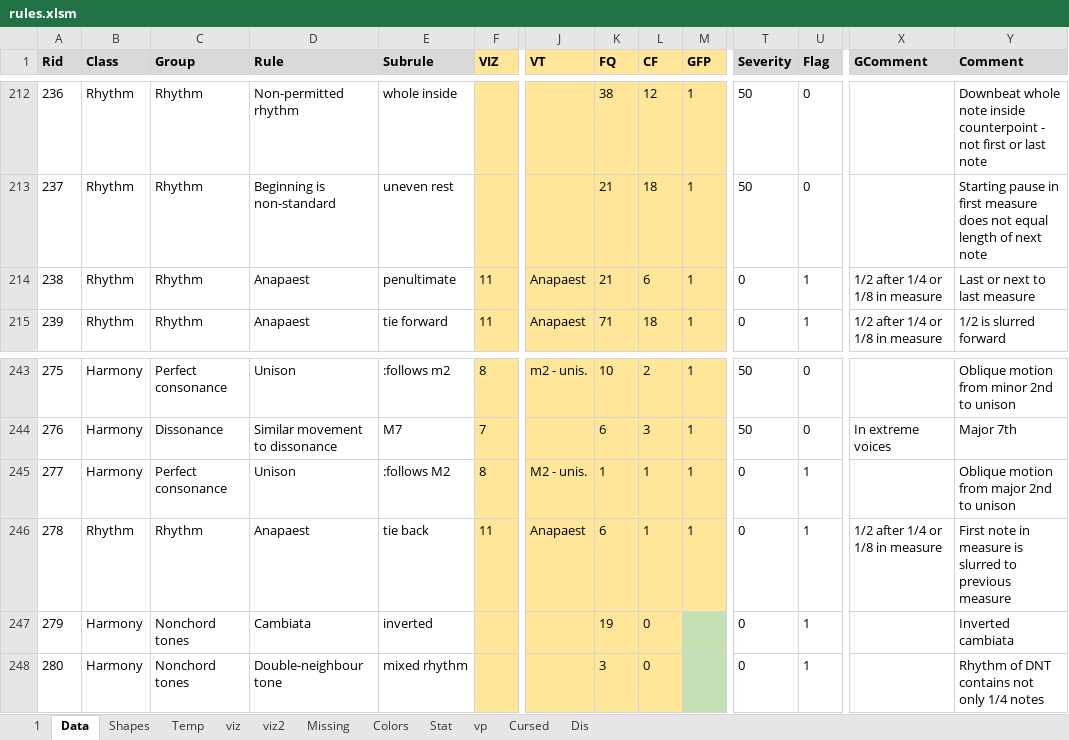
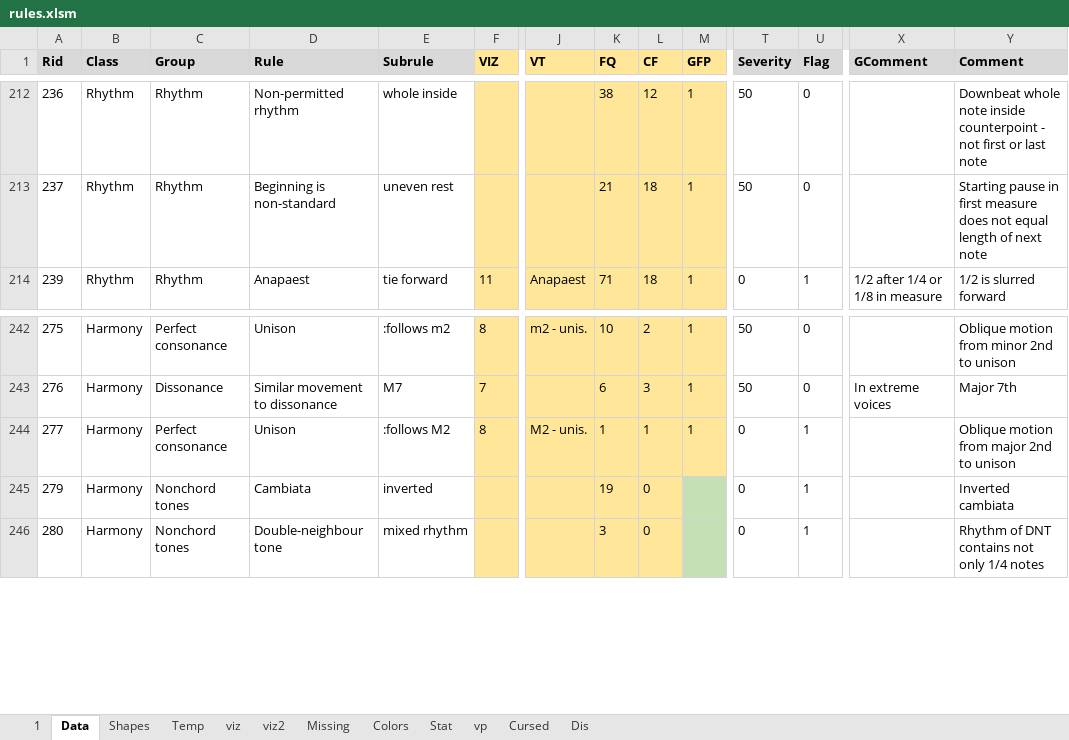
Before and after one commit to Dpst94/MGen, an Excel workbook: MGen/configs/rules2/rules.xlsm, sheet Data, drawn as a sheet; only a part is shown, gaps mark what is left out; values as stored, in another font and other column widths than the file's, no borders; charts and pictures not drawn; rows hold the shown columns only; the diff names each change by its address in the sheet, - before the commit and + after, or states it on an @@ line.

Commit message:
CA3: If there is only one sp5 voice, do not show anapaest if last note is measure is slurred

```diff
--- a/MGen/configs/rules2/rules.xlsm (sheet Data)
+++ b/MGen/configs/rules2/rules.xlsm (sheet Data)
-row 214: 238 | Rhythm | Rhythm | Anapaest | penultimate | 11 | Anapaest | 21 | 6 | 1 | 0 | 1 | 1/2 after 1/4 or 1/8 in measure | Last or next to last measure
-row 246: 278 | Rhythm | Rhythm | Anapaest | tie back | 11 | Anapaest | 6 | 1 | 1 | 0 | 1 | 1/2 after 1/4 or 1/8 in measure | First note in measure is slurred to previous measure
```
Also changed, not shown: sheet 1, formulas that keep their value, charts or pictures, 4 other files.
